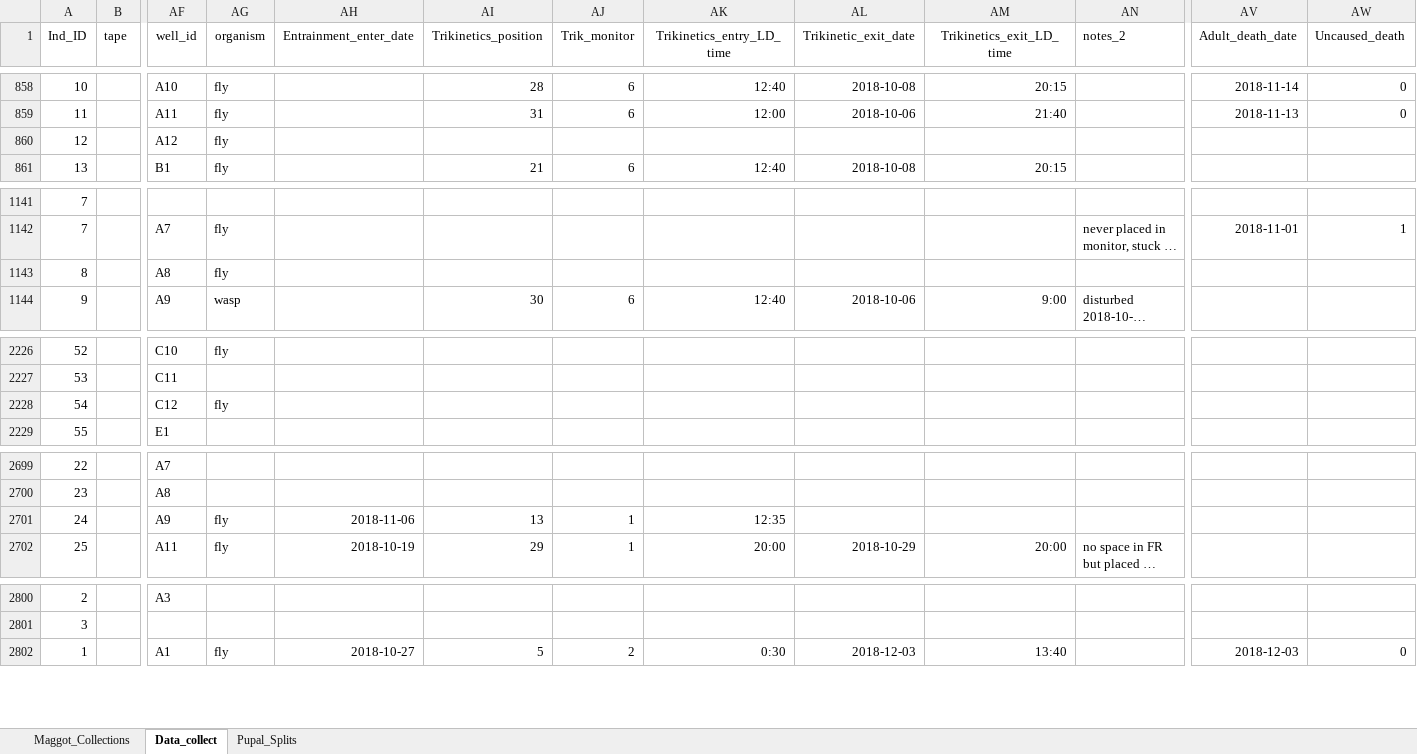
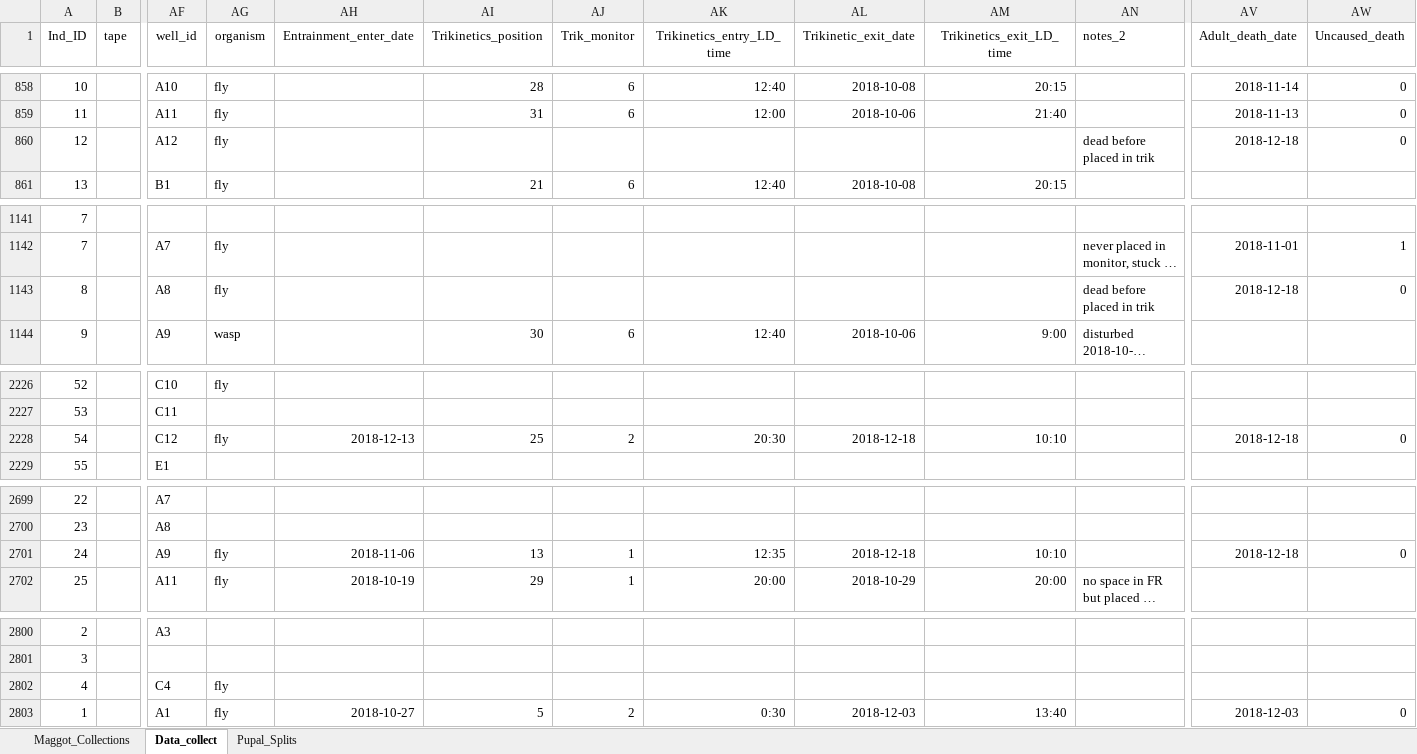
Before and after one commit to adnguyen/Circadian_rhythm_runs_seasonal_timing, an Excel workbook: Data/2018-08-14_master_datac_2018_collection_year.xlsx, sheet Data_collect, drawn as a sheet; only a part is shown, gaps mark what is left out; long unchanged cells end in …; values as stored, in another font and other column widths than the file's, no borders; rows hold the shown columns only; the diff covers the shown part only; the diff names each change by its address in the sheet, - before the commit and + after, or states it on an @@ line.

Commit message:
data update 2018-12-18

```diff
--- a/Data/2018-08-14_master_datac_2018_collection_year.xlsx (sheet Data_collect)
+++ b/Data/2018-08-14_master_datac_2018_collection_year.xlsx (sheet Data_collect)
-AN860 (notes_2): (empty)
+AN860 (notes_2): dead before placed in trik
-AV860 (Adult_death_date): (empty)
+AV860 (Adult_death_date): 2018-12-18
-AW860 (Uncaused_death): (empty)
+AW860 (Uncaused_death): 0
-AN1143 (notes_2): (empty)
+AN1143 (notes_2): dead before placed in trik
-AV1143 (Adult_death_date): (empty)
+AV1143 (Adult_death_date): 2018-12-18
-AW1143 (Uncaused_death): (empty)
+AW1143 (Uncaused_death): 0
-AH2228 (Entrainment_enter_date): (empty)
+AH2228 (Entrainment_enter_date): 2018-12-13
-AI2228 (Trikinetics_position): (empty)
+AI2228 (Trikinetics_position): 25
-AJ2228 (Trik_monitor): (empty)
+AJ2228 (Trik_monitor): 2
-AK2228 (Trikinetics_entry_LD_time): (empty)
+AK2228 (Trikinetics_entry_LD_time): 20:30
-AL2228 (Trikinetic_exit_date): (empty)
+AL2228 (Trikinetic_exit_date): 2018-12-18
-AM2228 (Trikinetics_exit_LD_time): (empty)
+AM2228 (Trikinetics_exit_LD_time): 10:10
-AV2228 (Adult_death_date): (empty)
+AV2228 (Adult_death_date): 2018-12-18
-AW2228 (Uncaused_death): (empty)
+AW2228 (Uncaused_death): 0
-AL2701 (Trikinetic_exit_date): (empty)
+AL2701 (Trikinetic_exit_date): 2018-12-18
-AM2701 (Trikinetics_exit_LD_time): (empty)
+AM2701 (Trikinetics_exit_LD_time): 10:10
-AV2701 (Adult_death_date): (empty)
+AV2701 (Adult_death_date): 2018-12-18
-AW2701 (Uncaused_death): (empty)
+AW2701 (Uncaused_death): 0
+row 2802: 4 |  | C4 | fly
```
Also changed, not shown: 3 edited cells elsewhere in this sheet, formulas that keep their value, Data/2017-08-24_rhagoletis_data_sheet.xlsx, Data/Storage/2018_storage_minus80_information.xlsx.
